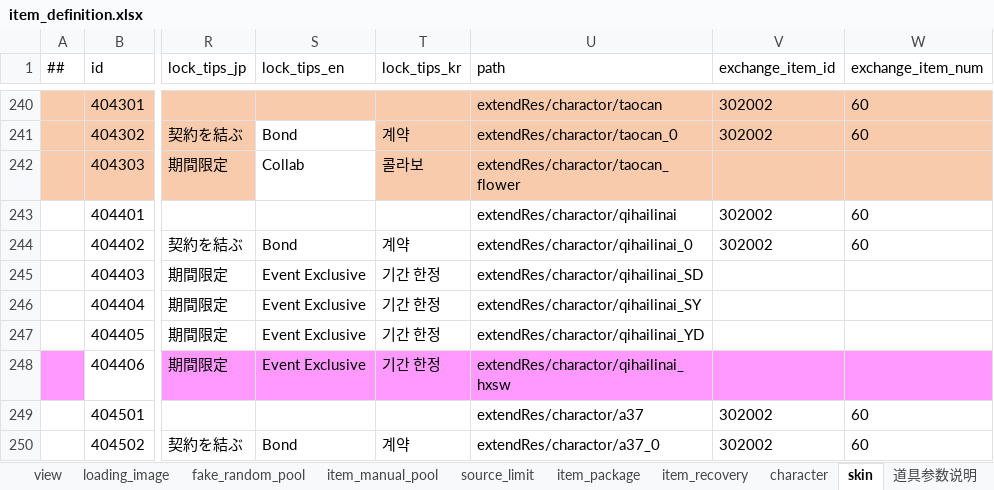
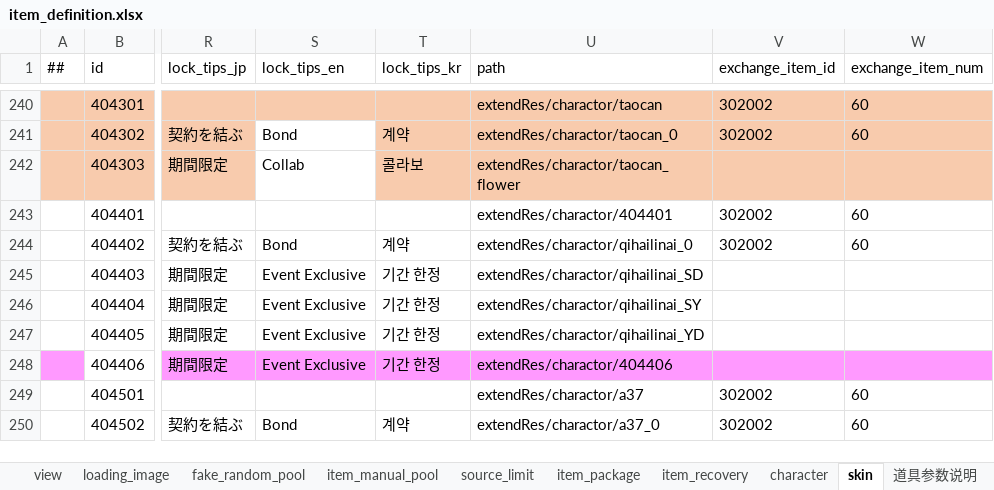
Before and after one commit to ZSKWorld/quehun, an Excel workbook: source/bin/excel/item_definition.xlsx, sheet skin, drawn as a sheet; only a part is shown, gaps mark what is left out; values as stored, in another font and other column widths than the file's, no borders; conditional formats not drawn; the diff covers the shown part only; the diff names each change by its address in the sheet, - before the commit and + after, or states it on an @@ line.

```diff
--- a/source/bin/excel/item_definition.xlsx (sheet skin)
+++ b/source/bin/excel/item_definition.xlsx (sheet skin)
-U243 (path): extendRes/charactor/qihailinai
+U243 (path): extendRes/charactor/404401
-U248 (path): extendRes/charactor/qihailinai_hxsw
+U248 (path): extendRes/charactor/404406
```
Also changed, not shown: 30 edited cells elsewhere in this sheet, sheet item, sheet title, sheet view, source/bin/excel/activity.xlsx, source/bin/excel/shops.xlsx, 7 other files.
